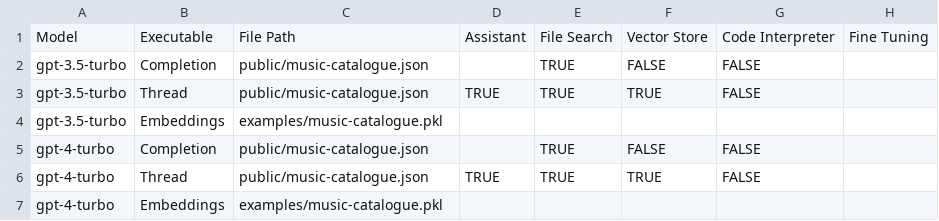
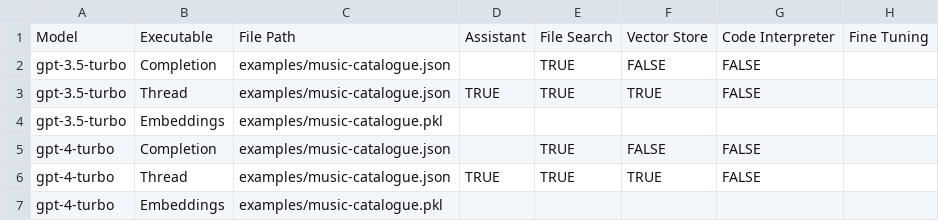
Before and after one commit to eliataylor/promptautomator, a CSV file: examples/music-catalogue-configs-fulltest.csv, drawn as a sheet.

```diff
--- a/examples/music-catalogue-configs-fulltest.csv
+++ b/examples/music-catalogue-configs-fulltest.csv
@@ -1,7 +1,7 @@
 Model,Executable,File Path,Assistant,File Search,Vector Store,Code Interpreter,Fine Tuning
-gpt-3.5-turbo,Completion,public/music-catalogue.json,,TRUE,FALSE,FALSE,
-gpt-3.5-turbo,Thread,public/music-catalogue.json,TRUE,TRUE,TRUE,FALSE,
+gpt-3.5-turbo,Completion,examples/music-catalogue.json,,TRUE,FALSE,FALSE,
+gpt-3.5-turbo,Thread,examples/music-catalogue.json,TRUE,TRUE,TRUE,FALSE,
 gpt-3.5-turbo,Embeddings,examples/music-catalogue.pkl,,,,,
-gpt-4-turbo,Completion,public/music-catalogue.json,,TRUE,FALSE,FALSE,
-gpt-4-turbo,Thread,public/music-catalogue.json,TRUE,TRUE,TRUE,FALSE,
+gpt-4-turbo,Completion,examples/music-catalogue.json,,TRUE,FALSE,FALSE,
+gpt-4-turbo,Thread,examples/music-catalogue.json,TRUE,TRUE,TRUE,FALSE,
 gpt-4-turbo,Embeddings,examples/music-catalogue.pkl,,,,,
```
Also changed, not shown: examples/music-catalogue-configs.csv, 35 other files.
